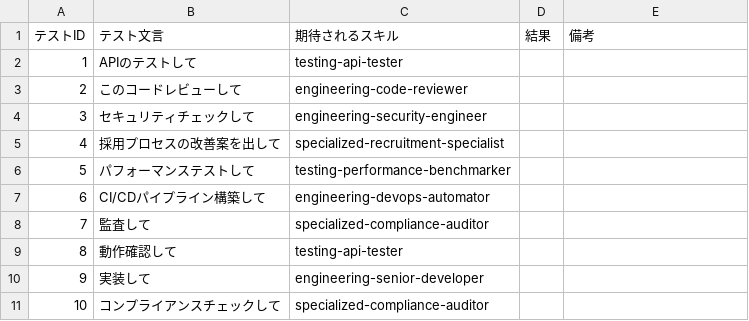
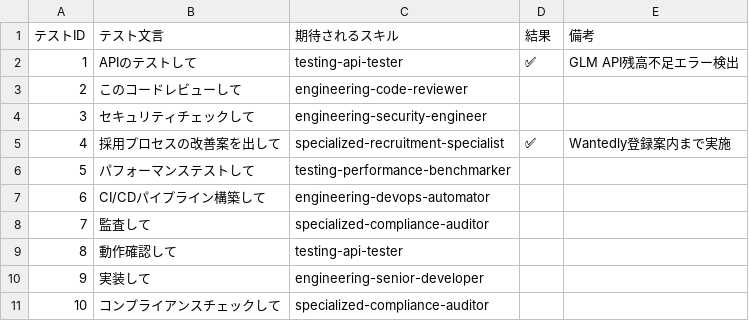
Before and after one commit to fukukei23/reserve-optimizer, a CSV file: tools/skill-trigger-test.csv, drawn as a sheet.

Commit message:
Update skill trigger test results (2/10 passed)

```diff
--- a/tools/skill-trigger-test.csv
+++ b/tools/skill-trigger-test.csv
@@ -1,6 +1,6 @@
 テストID,テスト文言,期待されるスキル,結果,備考
-1,APIのテストして,testing-api-tester,,
+1,APIのテストして,testing-api-tester,✅,GLM API残高不足エラー検出
 2,このコードレビューして,engineering-code-reviewer,,
 3,セキュリティチェックして,engineering-security-engineer,,
-4,採用プロセスの改善案を出して,specialized-recruitment-specialist,,
+4,採用プロセスの改善案を出して,specialized-recruitment-specialist,✅,Wantedly登録案内まで実施
 5,パフォーマンステストして,testing-performance-benchmarker,,
```
Also changed, not shown: 6 other files.
